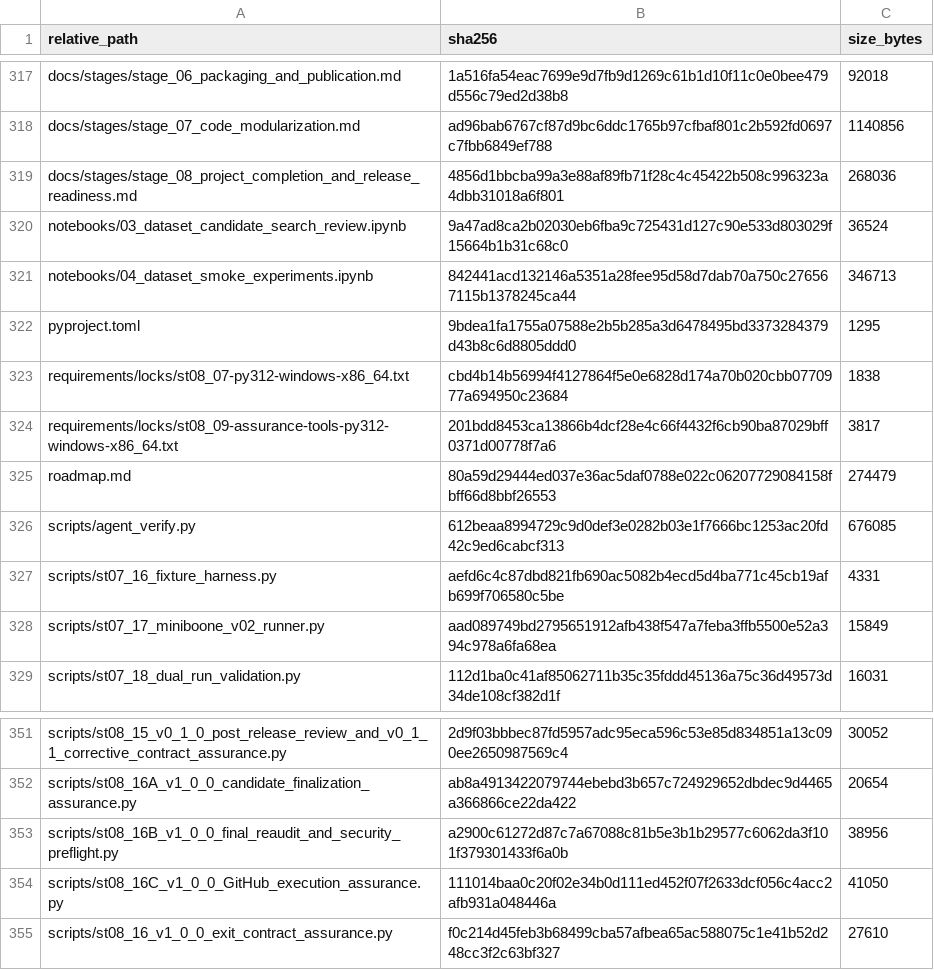
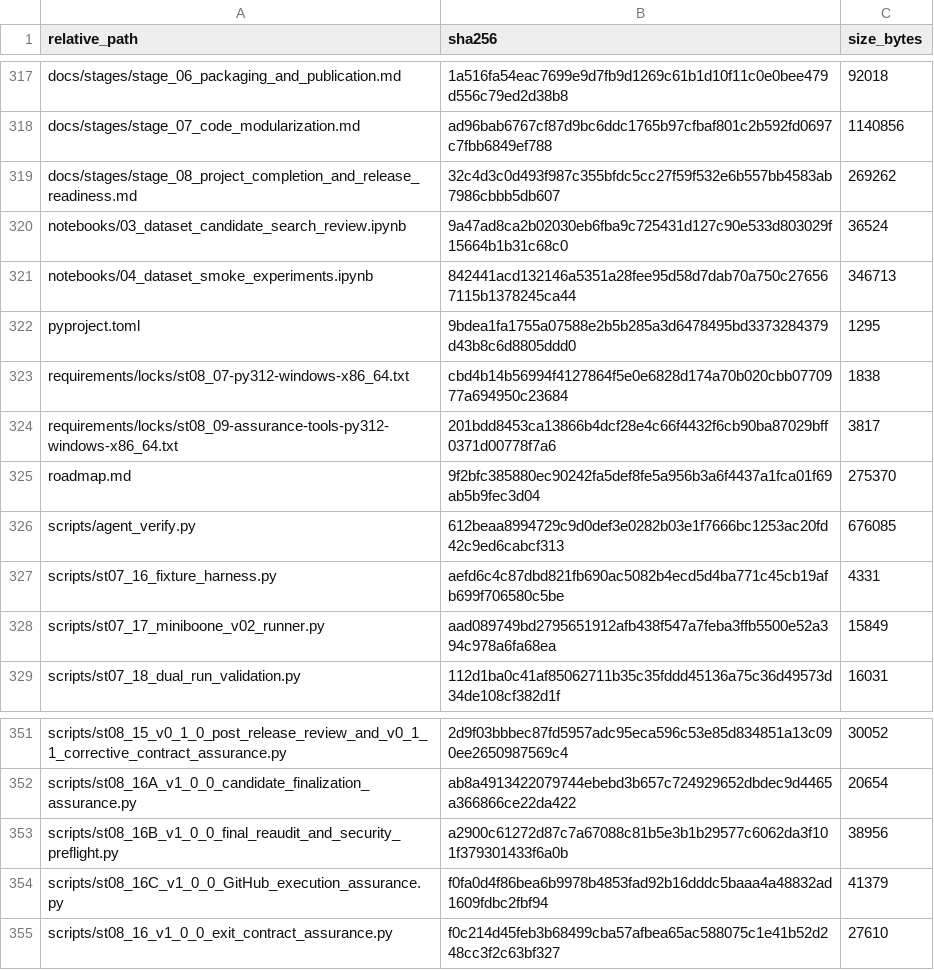
Before and after one commit to Vanargo/ML-CRA, a CSV file: data_registry/st08_16C_v1_0_0_GitHub_execution_manifest_v01.csv, drawn as a sheet; only a part is shown, gaps mark what is left out.

```diff
--- a/data_registry/st08_16C_v1_0_0_GitHub_execution_manifest_v01.csv
+++ b/data_registry/st08_16C_v1_0_0_GitHub_execution_manifest_v01.csv
@@ -318,3 +318,3 @@ docs/stages/stage_06_packaging_and_publication.md,1a516fa54eac7699e9d7fb9d1269c6
 docs/stages/stage_07_code_modularization.md,ad96bab6767cf87d9bc6ddc1765b97cfbaf801c2b592fd0697c7fbb6849ef788,1140856
-docs/stages/stage_08_project_completion_and_release_readiness.md,4856d1bbcba99a3e88af89fb71f28c4c45422b508c996323a4dbb31018a6f801,268036
+docs/stages/stage_08_project_completion_and_release_readiness.md,32c4d3c0d493f987c355bfdc5cc27f59f532e6b557bb4583ab7986cbbb5db607,269262
 notebooks/03_dataset_candidate_search_review.ipynb,9a47ad8ca2b02030eb6fba9c725431d127c90e533d803029f15664b1b31c68c0,36524
@@ -324,3 +324,3 @@ requirements/locks/st08_07-py312-windows-x86_64.txt,cbd4b14b56994f4127864f5e0e68
 requirements/locks/st08_09-assurance-tools-py312-windows-x86_64.txt,201bdd8453ca13866b4dcf28e4c66f4432f6cb90ba87029bff0371d00778f7a6,3817
-roadmap.md,80a59d29444ed037e36ac5daf0788e022c06207729084158fbff66d8bbf26553,274479
+roadmap.md,9f2bfc385880ec90242fa5def8fe5a956b3a6f4437a1fca01f69ab5b9fec3d04,275370
 scripts/agent_verify.py,612beaa8994729c9d0def3e0282b03e1f7666bc1253ac20fd42c9ed6cabcf313,676085
@@ -353,3 +353,3 @@ scripts/st08_16A_v1_0_0_candidate_finalization_assurance.py,ab8a4913422079744ebe
 scripts/st08_16B_v1_0_0_final_reaudit_and_security_preflight.py,a2900c61272d87c7a67088c81b5e3b1b29577c6062da3f101f379301433f6a0b,38956
-scripts/st08_16C_v1_0_0_GitHub_execution_assurance.py,111014baa0c20f02e34b0d111ed452f07f2633dcf056c4acc2afb931a048446a,41050
+scripts/st08_16C_v1_0_0_GitHub_execution_assurance.py,f0fa0d4f86bea6b9978b4853fad92b16dddc5baaa4a48832ad1609fdbc2fbf94,41379
 scripts/st08_16_v1_0_0_exit_contract_assurance.py,f0c214d45feb3b68499cba57afbea65ac588075c1e41b52d248cc3f2c63bf327,27610
```
Also changed, not shown: 4 other files.
